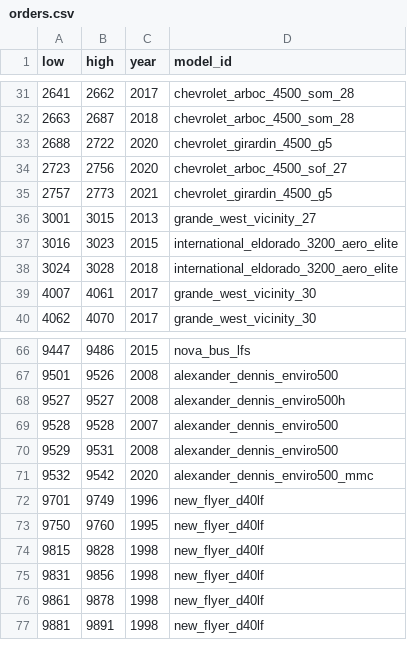
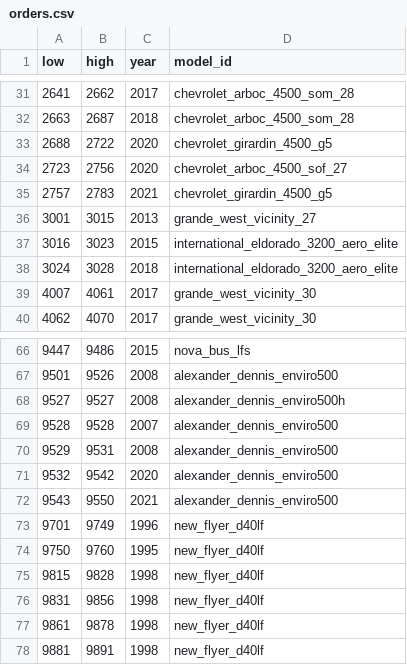
Before and after one commit to bumblesquashs/bctracker, a CSV file: static_data/orders.csv, drawn as a sheet; only a part is shown, gaps mark what is left out.

```diff
--- a/static_data/orders.csv
+++ b/static_data/orders.csv
@@ -34,3 +34,3 @@ low,high,year,model_id
 2723,2756,2020,chevrolet_arboc_4500_sof_27
-2757,2773,2021,chevrolet_girardin_4500_g5
+2757,2783,2021,chevrolet_girardin_4500_g5
 3001,3015,2013,grande_west_vicinity_27
@@ -70,3 +70,4 @@ low,high,year,model_id
 9529,9531,2008,alexander_dennis_enviro500
-9532,9542,2020,alexander_dennis_enviro500_mmc
+9532,9542,2020,alexander_dennis_enviro500
+9543,9550,2021,alexander_dennis_enviro500
 9701,9749,1996,new_flyer_d40lf
```
Also changed, not shown: static_data/models.csv.
